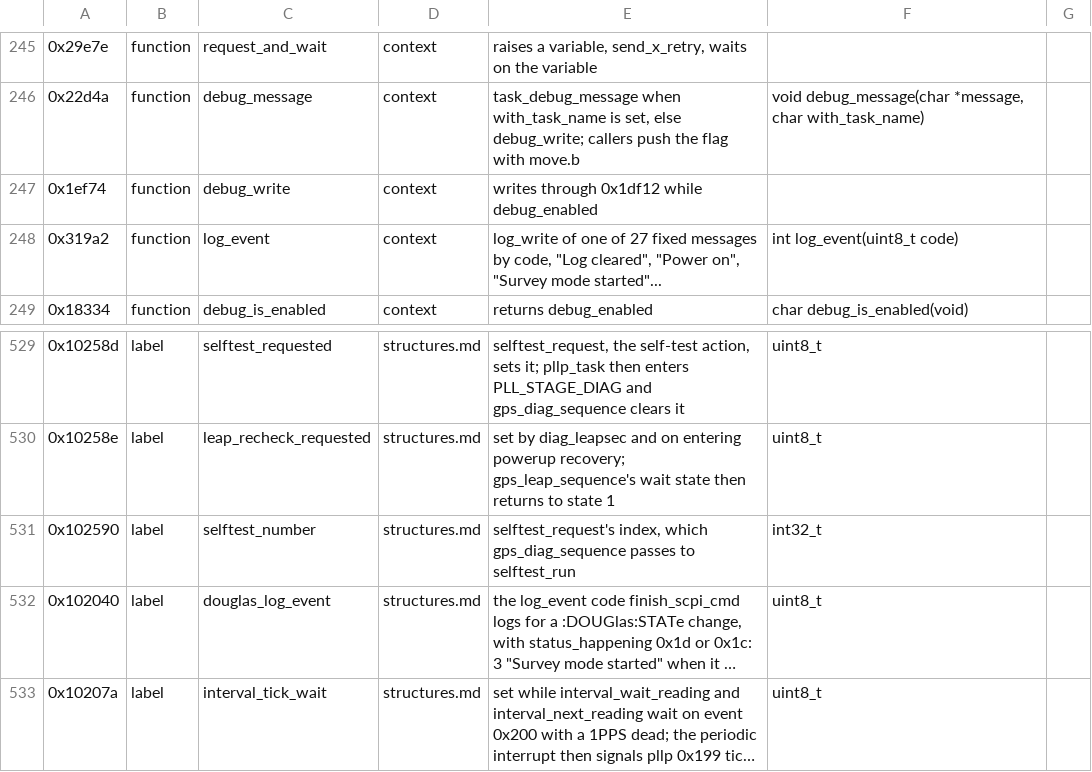
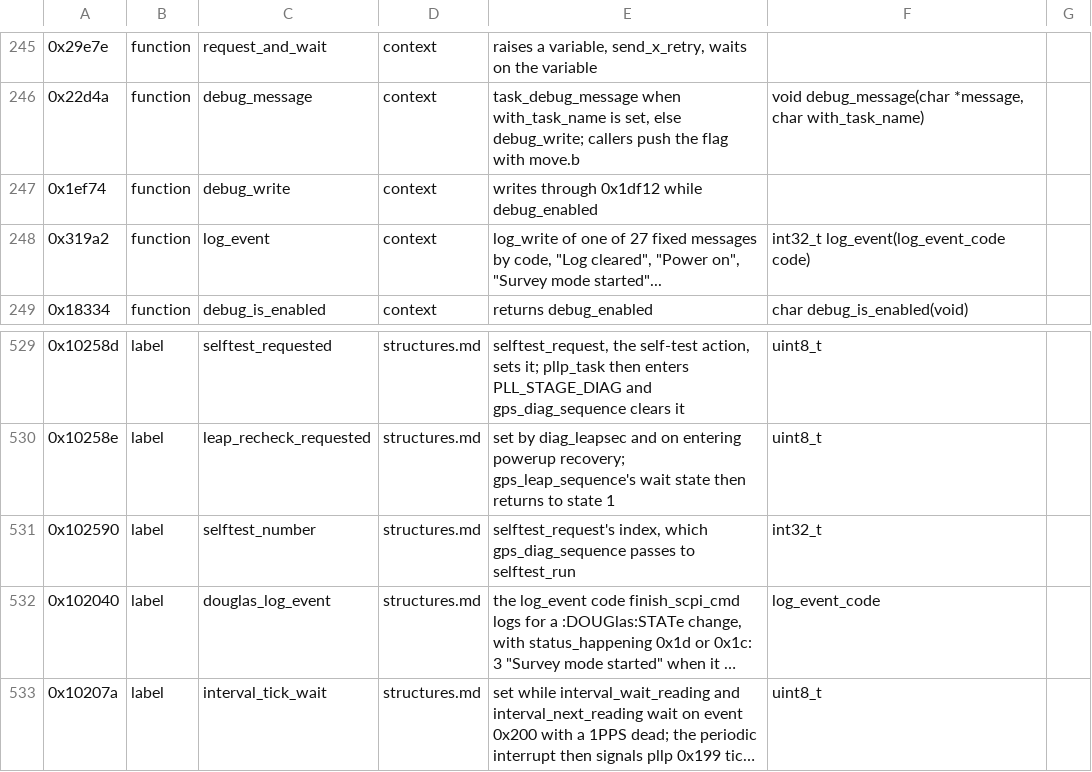
Before and after one commit to charlieh0tel/smartclock, a TSV file: tools/ghidra/names/z3805a-3543b.tsv, drawn as a sheet; only a part is shown, gaps mark what is left out; long unchanged cells end in …; the diff names each change by its address in the sheet, - before the commit and + after, or states it on an @@ line.

Commit message:
Name the event log's fixed messages
log_event_code names log_event's 27 messages by their text; log_event
takes one, so enter_holdover's causes and the other callers name the
message they log, and klok.c's and records.c's own codes go.

```diff
--- a/tools/ghidra/names/z3805a-3543b.tsv
+++ b/tools/ghidra/names/z3805a-3543b.tsv
-F248: int log_event(uint8_t code)
+F248: int32_t log_event(log_event_code code)
-F532: uint8_t
+F532: log_event_code
```
Also changed, not shown: 5 other files.
